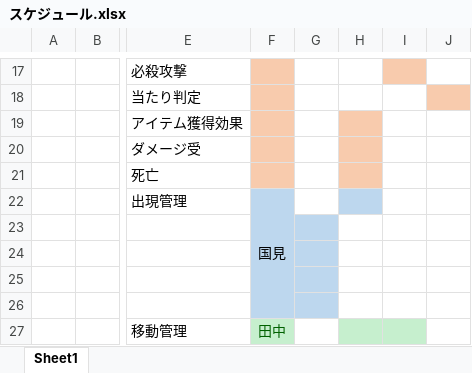
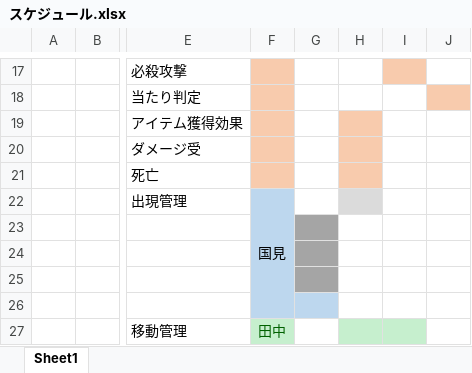
Before and after one commit to GCLUC2019/GameProject, an Excel workbook: 高松チーム/必要書類/スケジュール/スケジュール.xlsx, sheet Sheet1, drawn as a sheet; only a part is shown, gaps mark what is left out; values as stored, in another font and other column widths than the file's, no borders; the diff names each change by its address in the sheet, - before the commit and + after, or states it on an @@ line.

Commit message:
update

```diff
--- a/高松チーム/必要書類/スケジュール/スケジュール.xlsx (sheet Sheet1)
+++ b/高松チーム/必要書類/スケジュール/スケジュール.xlsx (sheet Sheet1)
-H22 fill: #BDD7EE
+H22 fill: #DBDBDB
-G23:G25 fill: #BDD7EE
+G23:G25 fill: #A5A5A5
```
